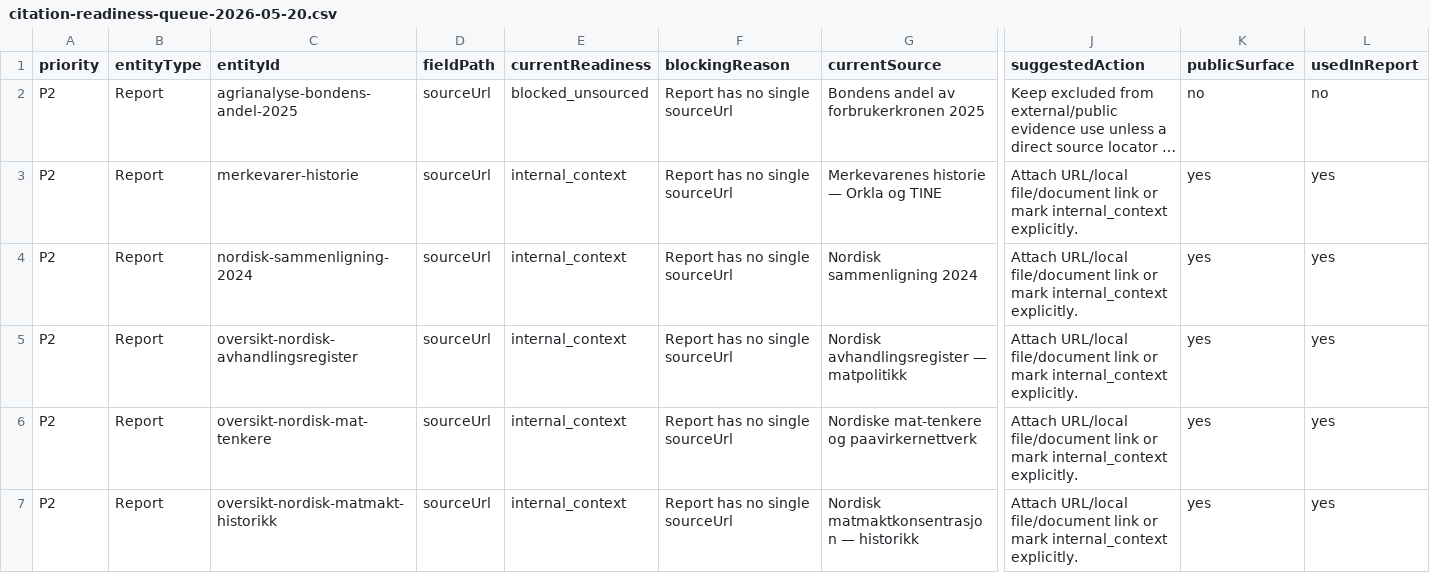
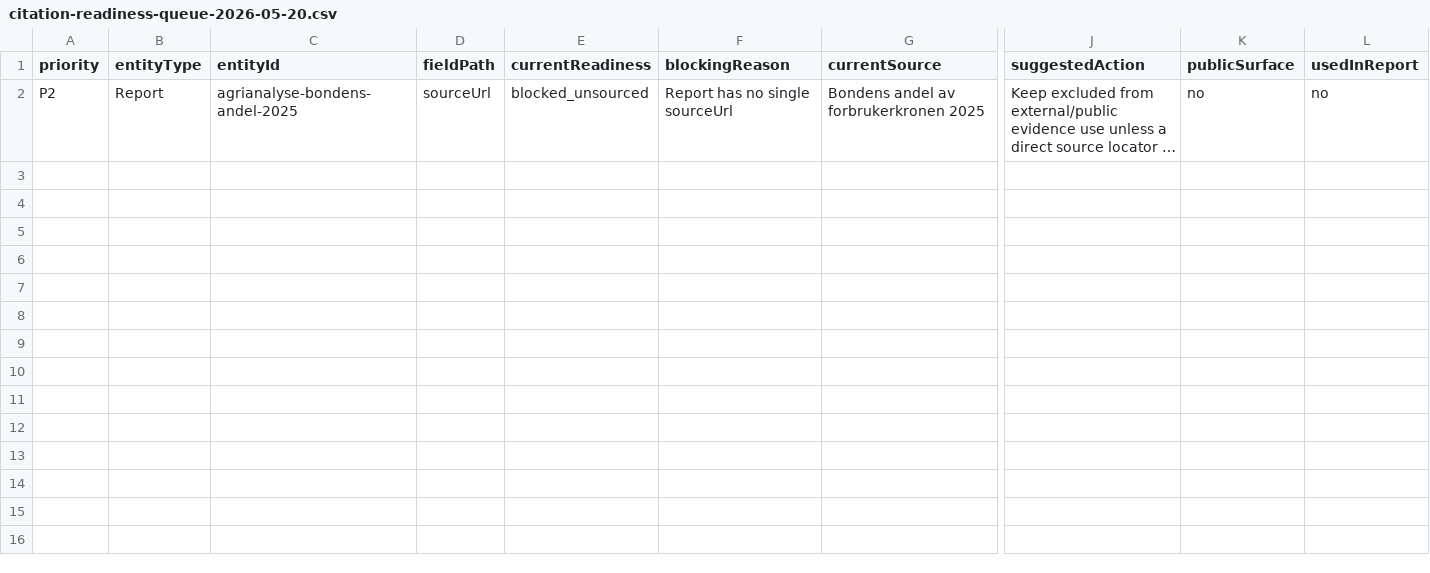
Before and after one commit to justaride/food-systems-2026, a CSV file: research/citation-readiness-queue-2026-05-20.csv, drawn as a sheet; only a part is shown, gaps mark what is left out; long unchanged cells end in …; rows hold the shown columns only; the diff covers the shown part only; the diff names each change by its address in the sheet, - before the commit and + after, or states it on an @@ line.

```diff
--- a/research/citation-readiness-queue-2026-05-20.csv
+++ b/research/citation-readiness-queue-2026-05-20.csv
-row 3: P2 | Report | merkevarer-historie | sourceUrl | internal_context | Report has no single sourceUrl | Merkevarenes historie — Orkla og TINE | Attach URL/local file/document link or mark internal_context explicitly. | yes | yes
-row 4: P2 | Report | nordisk-sammenligning-2024 | sourceUrl | internal_context | Report has no single sourceUrl | Nordisk sammenligning 2024 | Attach URL/local file/document link or mark internal_context explicitly. | yes | yes
-row 5: P2 | Report | oversikt-nordisk-avhandlingsregister | sourceUrl | internal_context | Report has no single sourceUrl | Nordisk avhandlingsregister — matpolitikk | Attach URL/local file/document link or mark internal_context explicitly. | yes | yes
-row 6: P2 | Report | oversikt-nordisk-mat-tenkere | sourceUrl | internal_context | Report has no single sourceUrl | Nordiske mat-tenkere og paavirkernettverk | Attach URL/local file/document link or mark internal_context explicitly. | yes | yes
-row 7: P2 | Report | oversikt-nordisk-matmakt-historikk | sourceUrl | internal_context | Report has no single sourceUrl | Nordisk matmaktkonsentrasjon — historikk | Attach URL/local file/document link or mark internal_context explicitly. | yes | yes
```
Also changed, not shown: 5 removed rows elsewhere in this file, research/URL-HEALTH.csv, 23 other files.
